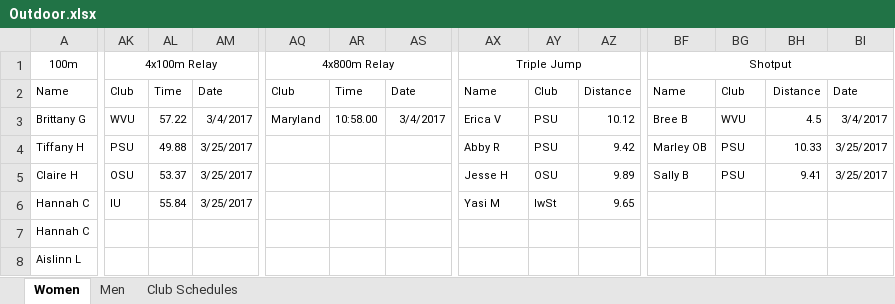
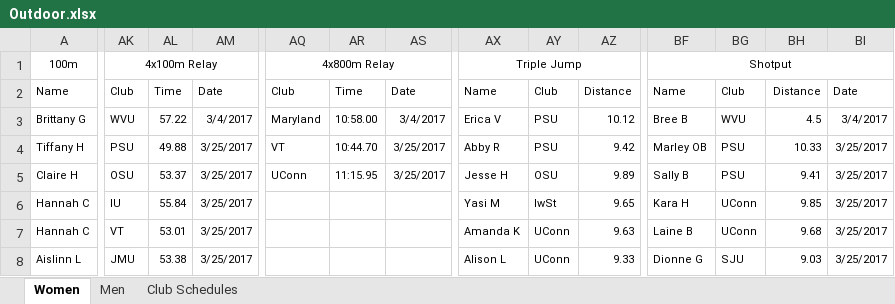
Before and after one commit to mkreiser/NationalsScoringModel, an Excel workbook: Outdoor.xlsx, sheet Women, drawn as a sheet; only a part is shown, gaps mark what is left out; values as stored, in another font and other column widths than the file's, no borders; charts and pictures not drawn; the diff covers the shown part only; the diff names each change by its address in the sheet, - before the commit and + after, or states it on an @@ line.

Commit message:
New outdoor results

```diff
--- a/Outdoor.xlsx (sheet Women)
+++ b/Outdoor.xlsx (sheet Women)
-AQ4: (empty)
+AQ4: VT
-AR4: (empty)
+AR4: 10:44.70
-AS4:AS5: (empty)
+AS4:AS5: 3/25/2017
-AQ5: (empty)
+AQ5: UConn
-AR5: (empty)
+AR5: 11:15.95
-BF6: (empty)
+BF6: Kara H
-BG6:BG7: (empty)
+BG6:BG7: UConn
-BH6: (empty)
+BH6: 9.85
-BI6:BI8: (empty)
+BI6:BI8: 3/25/2017
-AK7: (empty)
+AK7: VT
-AL7: (empty)
+AL7: 53.01
-AM7:AM8: (empty)
+AM7:AM8: 3/25/2017
-AX7: (empty)
+AX7: Amanda K
-AY7:AY8: (empty)
+AY7:AY8: UConn
-AZ7: (empty)
+AZ7: 9.63
-BF7: (empty)
+BF7: Laine B
-BH7: (empty)
+BH7: 9.68
-AK8: (empty)
+AK8: JMU
-AL8: (empty)
+AL8: 53.38
-AX8: (empty)
+AX8: Alison L
-AZ8: (empty)
+AZ8: 9.33
-BF8: (empty)
+BF8: Dionne G
-BG8: (empty)
+BG8: SJU
-BH8: (empty)
+BH8: 9.03
```
Also changed, not shown: 11 added rows, 7 removed rows and 105 edited cells elsewhere in this sheet, sheet Men.
